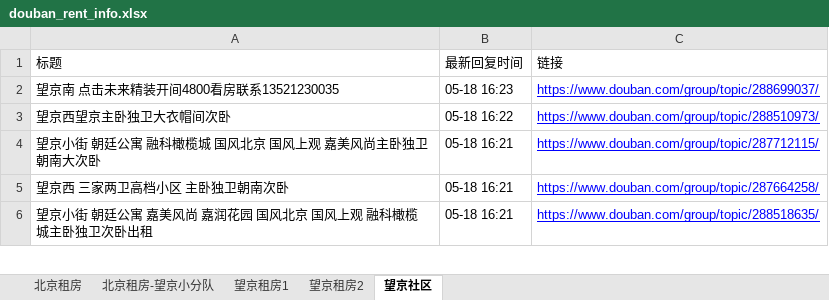
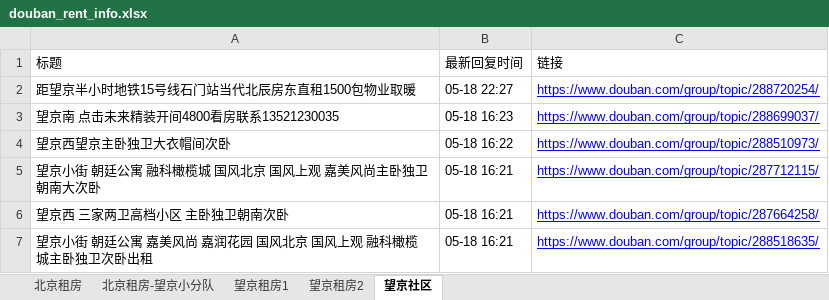
Before and after one commit to slzhang13/rent-info-crawler, an Excel workbook: douban_rent_info.xlsx, sheet 望京社区, drawn as a sheet; only a part is shown; values as stored, in another font and other column widths than the file's, no borders; the diff names each change by its address in the sheet, - before the commit and + after, or states it on an @@ line.

```diff
--- a/douban_rent_info.xlsx (sheet 望京社区)
+++ b/douban_rent_info.xlsx (sheet 望京社区)
+row 2: 距望京半小时地铁15号线石门站当代北辰房东直租1500包物业取暖 | 05-18 22:27 | https://www.douban.com/group/topic/288720254/
```
Also changed, not shown: sheet 北京租房, sheet 望京租房1, sheet 望京租房2, sheet 北京租房-望京小分队, 1 other file.
